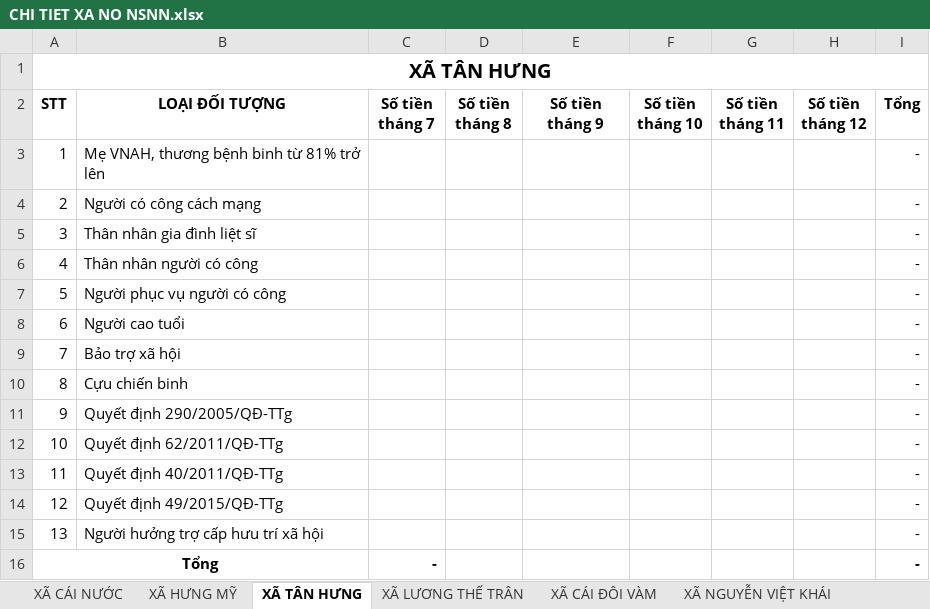
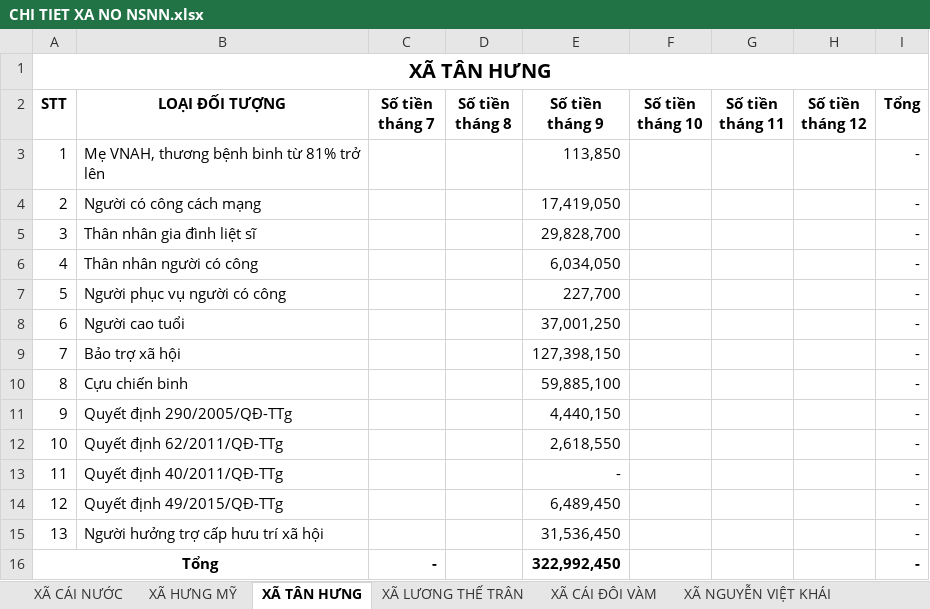
Before and after one commit to BHXHCSCN/BAOCAOTHANG, an Excel workbook: CHI TIET XA NO NSNN.xlsx, sheet XÃ TÂN HƯNG, drawn as a sheet; values as stored, in another font and other column widths than the file's, no borders; the diff names each change by its address in the sheet, - before the commit and + after, or states it on an @@ line.

```diff
--- a/CHI TIET XA NO NSNN.xlsx (sheet XÃ TÂN HƯNG)
+++ b/CHI TIET XA NO NSNN.xlsx (sheet XÃ TÂN HƯNG)
-E3 (Số tiền tháng 9): (empty)
+E3 (Số tiền tháng 9): 113,850
-E4 (Số tiền tháng 9): (empty)
+E4 (Số tiền tháng 9): 17,419,050
-E5 (Số tiền tháng 9): (empty)
+E5 (Số tiền tháng 9): 29,828,700
-E6 (Số tiền tháng 9): (empty)
+E6 (Số tiền tháng 9): 6,034,050
-E7 (Số tiền tháng 9): (empty)
+E7 (Số tiền tháng 9): 227,700
-E8 (Số tiền tháng 9): (empty)
+E8 (Số tiền tháng 9): 37,001,250
-E9 (Số tiền tháng 9): (empty)
+E9 (Số tiền tháng 9): 127,398,150
-E10 (Số tiền tháng 9): (empty)
+E10 (Số tiền tháng 9): 59,885,100
-E11 (Số tiền tháng 9): (empty)
+E11 (Số tiền tháng 9): 4,440,150
-E12 (Số tiền tháng 9): (empty)
+E12 (Số tiền tháng 9): 2,618,550
-E13 (Số tiền tháng 9): (empty)
+E13 (Số tiền tháng 9): -
-E14 (Số tiền tháng 9): (empty)
+E14 (Số tiền tháng 9): 6,489,450
-E15 (Số tiền tháng 9): (empty)
+E15 (Số tiền tháng 9): 31,536,450
-E16 (Số tiền tháng 9): (empty)
+E16 (Số tiền tháng 9): 322,992,450
```
Also changed, not shown: sheet XÃ PHÚ TÂN, sheet XÃ CÁI ĐÔI VÀM, sheet TỔNG HỢP.
